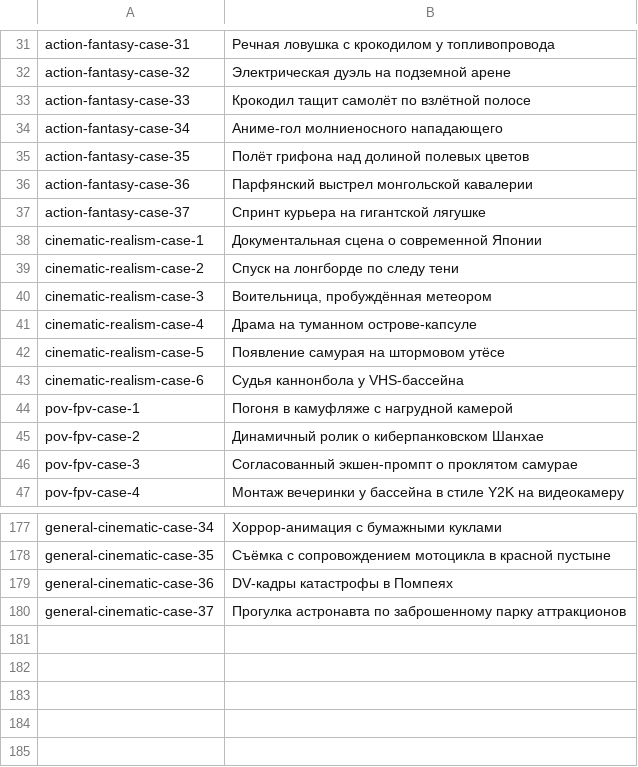
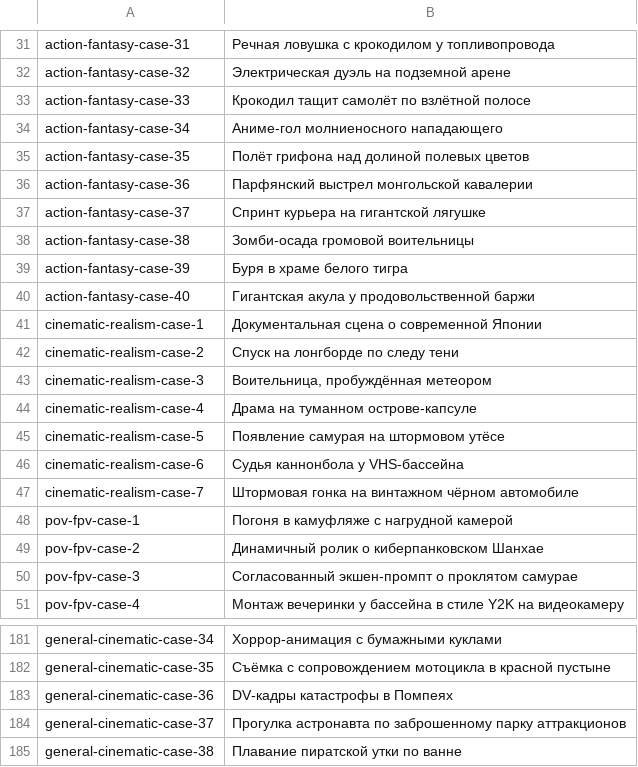
Before and after one commit to Evolink-AI/awesome-seedance-2.0-prompts, a TSV file: data/localized-titles/ru.tsv, drawn as a sheet; only a part is shown, gaps mark what is left out; the diff names each change by its address in the sheet, - before the commit and + after, or states it on an @@ line.

Commit message:
add 5 seedance 2 prompt cases

```diff
--- a/data/localized-titles/ru.tsv
+++ b/data/localized-titles/ru.tsv
+row 38: action-fantasy-case-38 | Зомби-осада громовой воительницы
+row 39: action-fantasy-case-39 | Буря в храме белого тигра
+row 40: action-fantasy-case-40 | Гигантская акула у продовольственной баржи
+row 47: cinematic-realism-case-7 | Штормовая гонка на винтажном чёрном автомобиле
+row 185: general-cinematic-case-38 | Плавание пиратской утки по ванне
```
Also changed, not shown: data/localized-titles/de.tsv, data/localized-titles/es.tsv, 20 other files.
